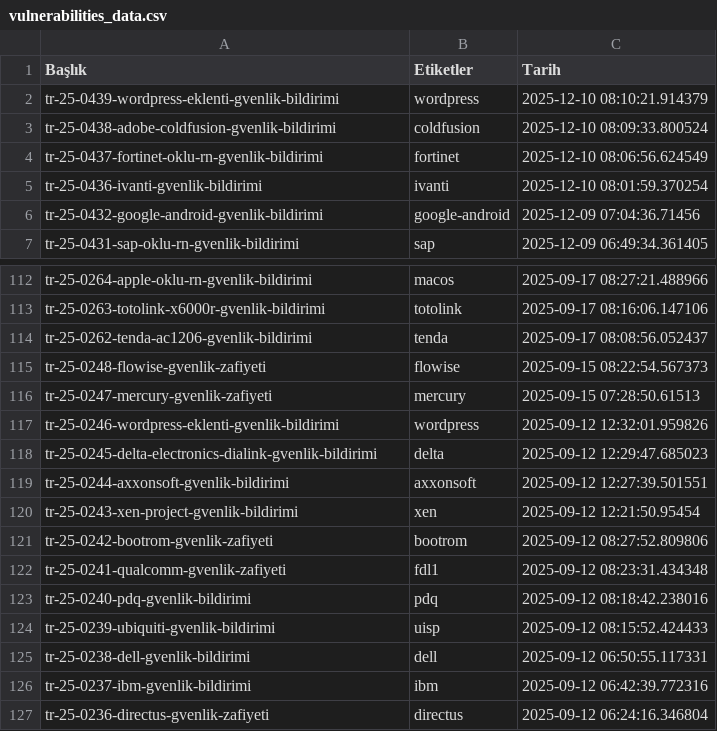
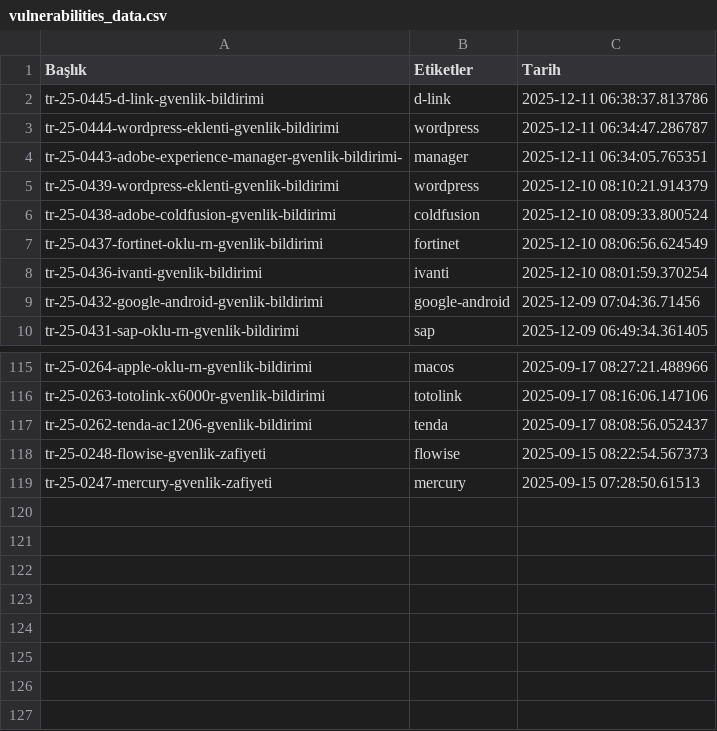
Before and after one commit to emregulerr/usom-zafiyet-panosu, a CSV file: output/vulnerabilities_data.csv, drawn as a sheet; only a part is shown, gaps mark what is left out; removed rows and columns are numbered as before the commit, all else as after; the diff names each change by its address in the sheet, - before the commit and + after, or states it on an @@ line.

```diff
--- a/output/vulnerabilities_data.csv
+++ b/output/vulnerabilities_data.csv
+row 2: tr-25-0445-d-link-gvenlik-bildirimi | d-link | 2025-12-11 06:38:37.813786
+row 3: tr-25-0444-wordpress-eklenti-gvenlik-bildirimi | wordpress | 2025-12-11 06:34:47.286787
+row 4: tr-25-0443-adobe-experience-manager-gvenlik-bildirimi- | manager | 2025-12-11 06:34:05.765351
-row 117: tr-25-0246-wordpress-eklenti-gvenlik-bildirimi | wordpress | 2025-09-12 12:32:01.959826
-row 118: tr-25-0245-delta-electronics-dialink-gvenlik-bildirimi | delta | 2025-09-12 12:29:47.685023
-row 119: tr-25-0244-axxonsoft-gvenlik-bildirimi | axxonsoft | 2025-09-12 12:27:39.501551
-row 120: tr-25-0243-xen-project-gvenlik-bildirimi | xen | 2025-09-12 12:21:50.95454
-row 121: tr-25-0242-bootrom-gvenlik-zafiyeti | bootrom | 2025-09-12 08:27:52.809806
-row 122: tr-25-0241-qualcomm-gvenlik-zafiyeti | fdl1 | 2025-09-12 08:23:31.434348
-row 123: tr-25-0240-pdq-gvenlik-bildirimi | pdq | 2025-09-12 08:18:42.238016
-row 124: tr-25-0239-ubiquiti-gvenlik-bildirimi | uisp | 2025-09-12 08:15:52.424433
-row 125: tr-25-0238-dell-gvenlik-bildirimi | dell | 2025-09-12 06:50:55.117331
-row 126: tr-25-0237-ibm-gvenlik-bildirimi | ibm | 2025-09-12 06:42:39.772316
-row 127: tr-25-0236-directus-gvenlik-zafiyeti | directus | 2025-09-12 06:24:16.346804
```
Also changed, not shown: 3 other files.
